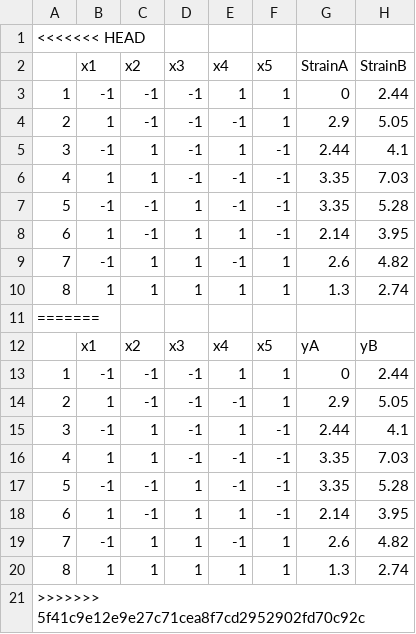
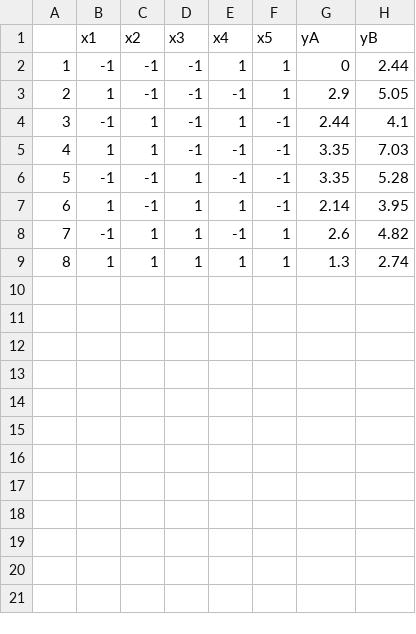
Before and after one commit to statsdavew/apts.doe, a CSV file: data-raw/bact.csv, drawn as a sheet; the diff names each change by its address in the sheet, - before the commit and + after, or states it on an @@ line.

Commit message:
updates to data and functions
From apts session on 3-09-19

```diff
--- a/data-raw/bact.csv
+++ b/data-raw/bact.csv
-row 1: <<<<<<< HEAD
-row 2:  | x1 | x2 | x3 | x4 | x5 | StrainA | StrainB
-row 3: 1 | -1 | -1 | -1 | 1 | 1 | 0 | 2.44
-row 4: 2 | 1 | -1 | -1 | -1 | 1 | 2.9 | 5.05
-row 5: 3 | -1 | 1 | -1 | 1 | -1 | 2.44 | 4.1
-row 6: 4 | 1 | 1 | -1 | -1 | -1 | 3.35 | 7.03
-row 7: 5 | -1 | -1 | 1 | -1 | -1 | 3.35 | 5.28
-row 8: 6 | 1 | -1 | 1 | 1 | -1 | 2.14 | 3.95
-row 9: 7 | -1 | 1 | 1 | -1 | 1 | 2.6 | 4.82
-row 10: 8 | 1 | 1 | 1 | 1 | 1 | 1.3 | 2.74
-row 11: =======
-row 21: >>>>>>> 5f41c9e12e9e27c71cea8f7cd2952902fd70c92c
```
Also changed, not shown: 9 other files.
